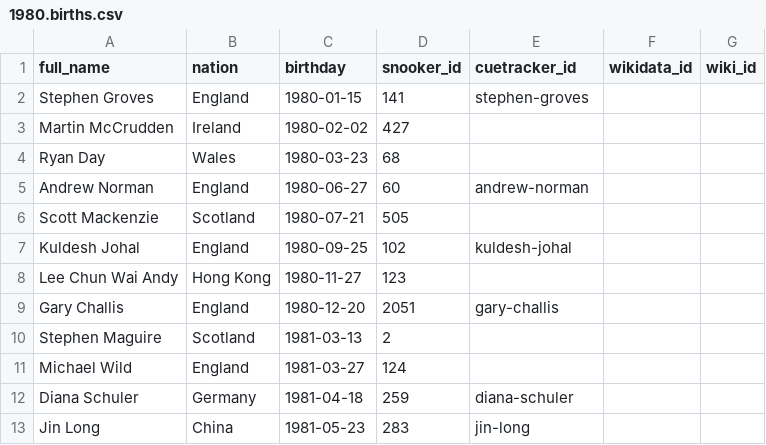
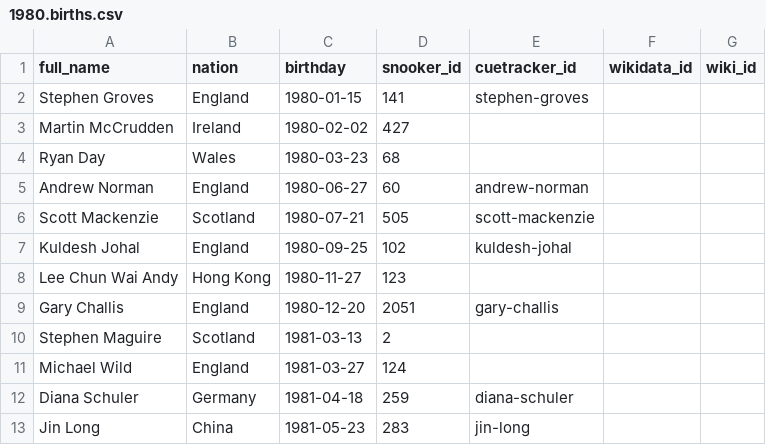
Before and after one commit to dreamerminsk/wiki-langs, a CSV file: players/1980.births.csv, drawn as a sheet; only a part is shown.

```diff
--- a/players/1980.births.csv
+++ b/players/1980.births.csv
@@ -5,3 +5,3 @@ Ryan Day,Wales,1980-03-23,68,,,
 Andrew Norman,England,1980-06-27,60,andrew-norman,,
-Scott Mackenzie,Scotland,1980-07-21,505,,,
+Scott Mackenzie,Scotland,1980-07-21,505,scott-mackenzie,,
 Kuldesh Johal,England,1980-09-25,102,kuldesh-johal,,
```
Also changed, not shown: countries/codes/en.csv, players/0000.births.csv.
